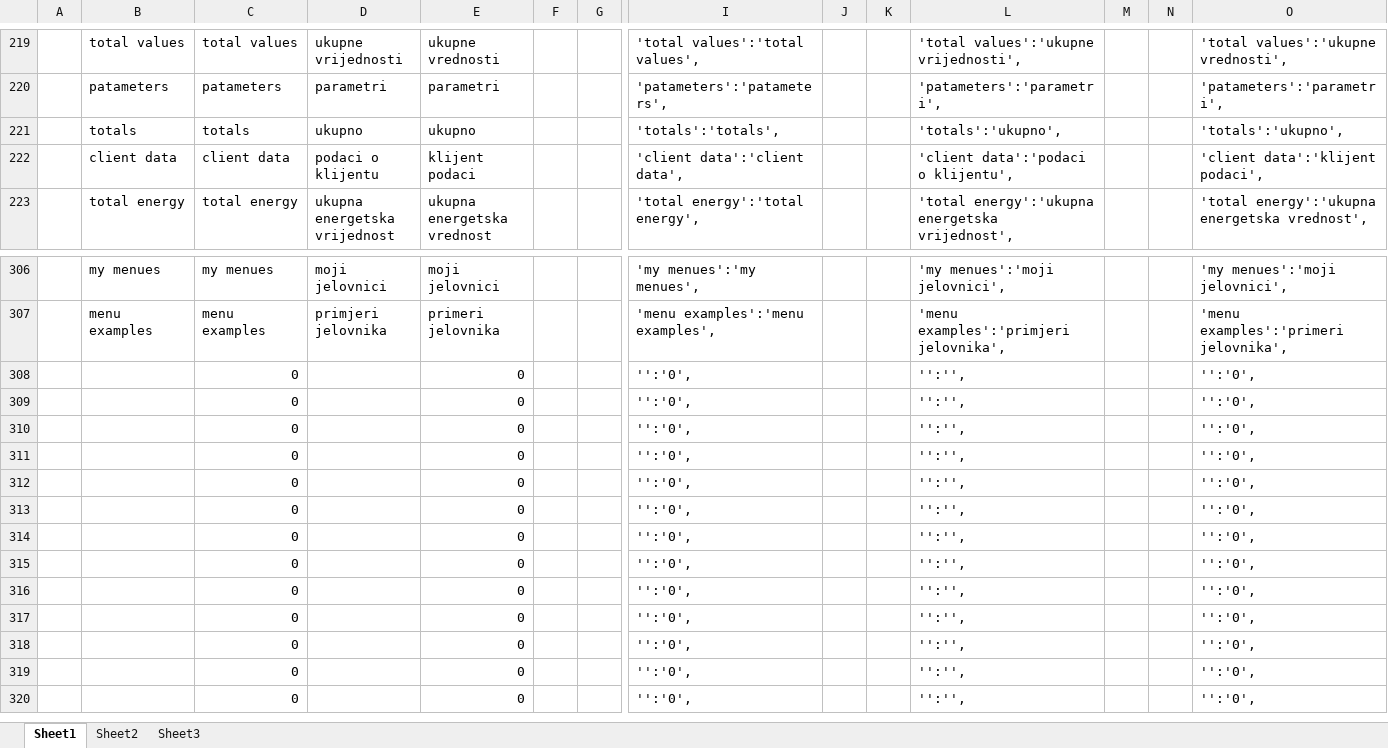
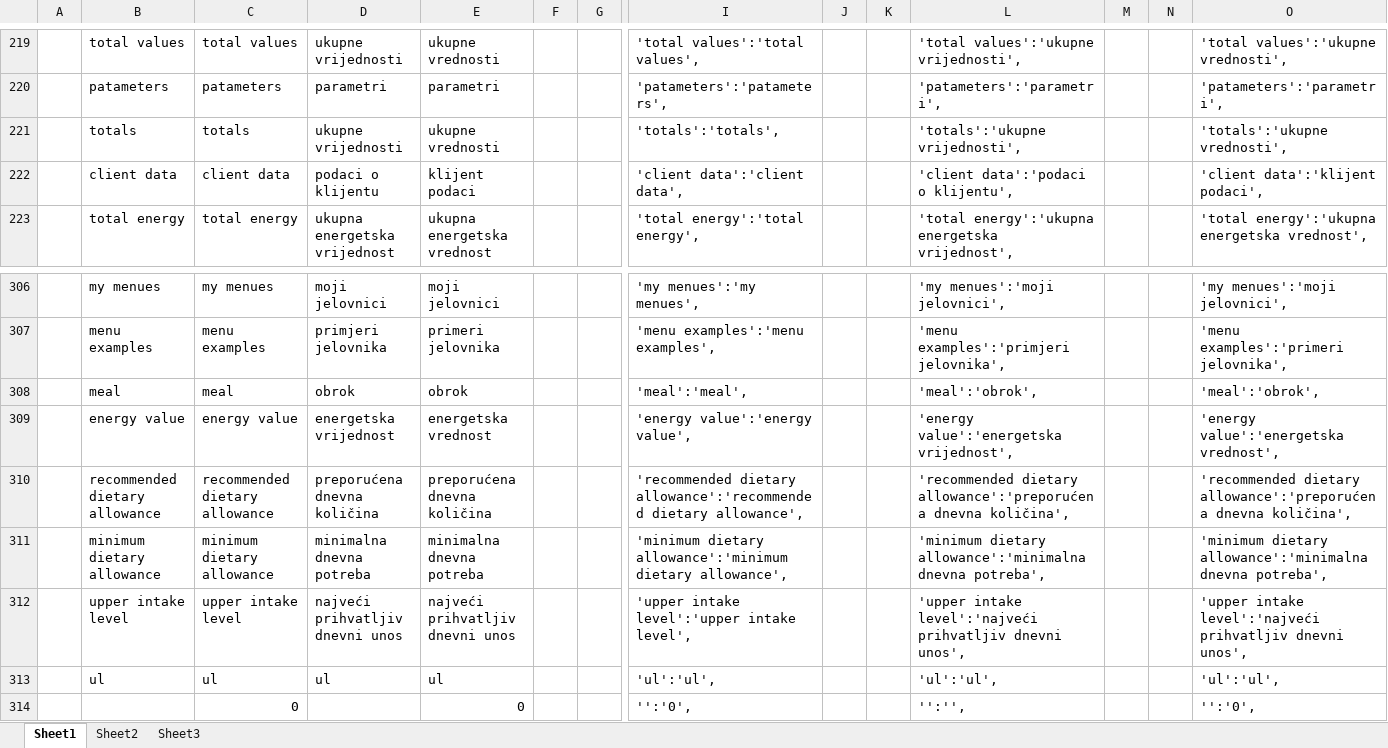
Before and after one commit to mkbiltek2019/ppweb, an Excel workbook: files/Translations.xlsx, sheet Sheet1, drawn as a sheet; only a part is shown, gaps mark what is left out; the shorter side is filled out with more unchanged rows; values as stored, in another font and other column widths than the file's, no borders; removed rows and columns are numbered as before the commit, all else as after; rows hold the shown columns only; the diff names each change by its address in the sheet, - before the commit and + after, or states it on an @@ line.

```diff
--- a/files/Translations.xlsx (sheet Sheet1)
+++ b/files/Translations.xlsx (sheet Sheet1)
-D221: ukupno
+D221: ukupne vrijednosti
-E221: ukupno
+E221: ukupne vrednosti
-L221: 'totals':'ukupno',
+L221: 'totals':'ukupne vrijednosti',
-O221: 'totals':'ukupno',
+O221: 'totals':'ukupne vrednosti',
-row 308:  |  | 0 |  | 0 |  |  | '':'0', |  |  | '':'', |  |  | '':'0',
-row 309:  |  | 0 |  | 0 |  |  | '':'0', |  |  | '':'', |  |  | '':'0',
-row 310:  |  | 0 |  | 0 |  |  | '':'0', |  |  | '':'', |  |  | '':'0',
-row 311:  |  | 0 |  | 0 |  |  | '':'0', |  |  | '':'', |  |  | '':'0',
-row 312:  |  | 0 |  | 0 |  |  | '':'0', |  |  | '':'', |  |  | '':'0',
-row 313:  |  | 0 |  | 0 |  |  | '':'0', |  |  | '':'', |  |  | '':'0',
+row 308:  | meal | meal | obrok | obrok |  |  | 'meal':'meal', |  |  | 'meal':'obrok', |  |  | 'meal':'obrok',
+row 309:  | energy value | energy value | energetska vrijednost | energetska vrednost |  |  | 'energy value':'energy value', |  |  | 'energy value':'energetska vrijednost', |  |  | 'energy value':'energetska vrednost',
+row 310:  | recommended dietary allowance | recommended dietary allowance | preporućena dnevna količina | preporućena dnevna količina |  |  | 'recommended dietary allowance':'recommended dietary allowance', |  |  | 'recommended dietary allowance':'preporućena dnevna količina', |  |  | 'recommended dietary allowance':'preporućena dnevna količina',
+row 311:  | minimum dietary allowance | minimum dietary allowance | minimalna dnevna potreba | minimalna dnevna potreba |  |  | 'minimum dietary allowance':'minimum dietary allowance', |  |  | 'minimum dietary allowance':'minimalna dnevna potreba', |  |  | 'minimum dietary allowance':'minimalna dnevna potreba',
+row 312:  | upper intake level | upper intake level | najveći prihvatljiv dnevni unos | najveći prihvatljiv dnevni unos |  |  | 'upper intake level':'upper intake level', |  |  | 'upper intake level':'najveći prihvatljiv dnevni unos', |  |  | 'upper intake level':'najveći prihvatljiv dnevni unos',
+row 313:  | ul | ul | ul | ul |  |  | 'ul':'ul', |  |  | 'ul':'ul', |  |  | 'ul':'ul',
```
Also changed, not shown: 7 other files.
